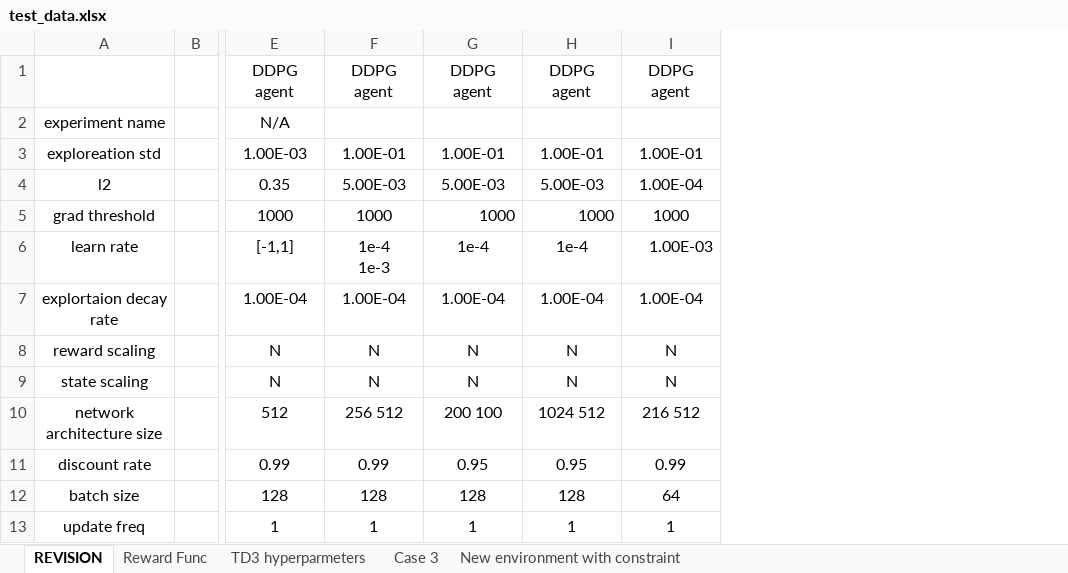
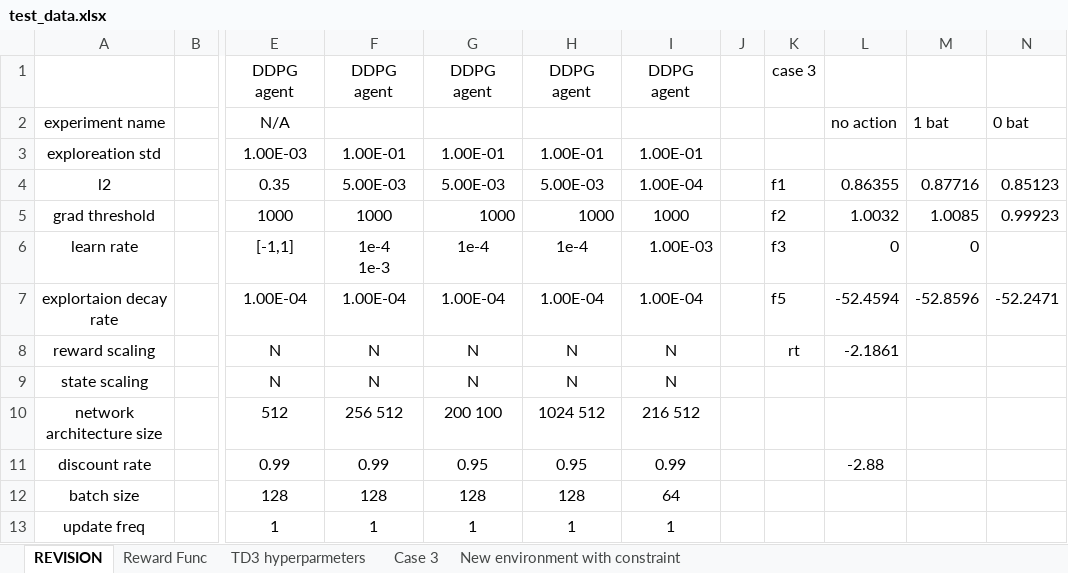
Before and after one commit to hexen4/powersystemRL, an Excel workbook: test_data.xlsx, sheet REVISION, drawn as a sheet; only a part is shown, gaps mark what is left out; values as stored, in another font and other column widths than the file's, no borders; the diff names each change by its address in the sheet, - before the commit and + after, or states it on an @@ line.

```diff
--- a/test_data.xlsx (sheet REVISION)
+++ b/test_data.xlsx (sheet REVISION)
+column J, empty
+column K, rows 1-8: case 3 |  |  | f1 | f2 | f3 | f5 | rt
+column L, rows 2-11: no action |  | 0.86355 | 1.0032 | 0 | -52.4594 | -2.1861 |  |  | -2.88
+column M, rows 2-7: 1 bat |  | 0.87716 | 1.0085 | 0 | -52.8596
+column N, rows 2-7: 0 bat |  | 0.85123 | 0.99923 |  | -52.2471
```
Also changed, not shown: 15 other files.
